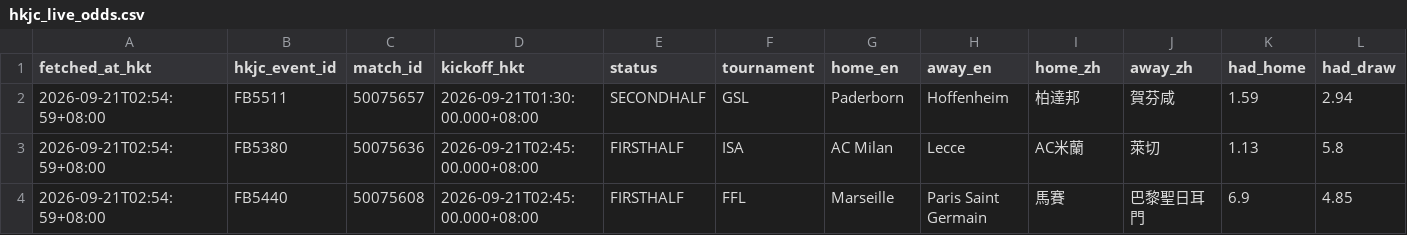
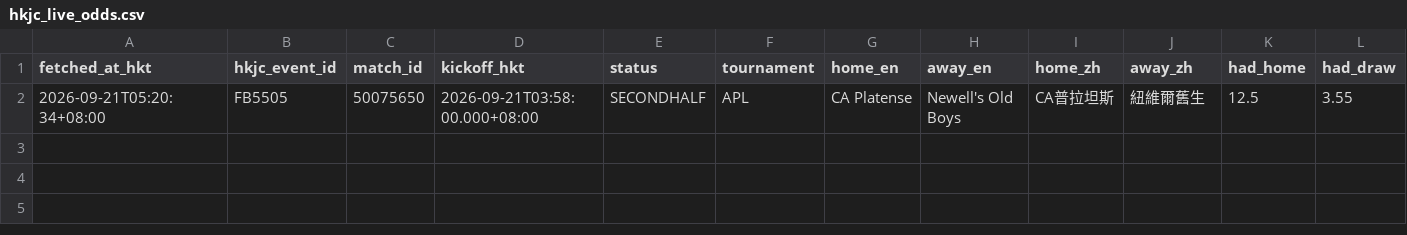
Before and after one commit to sargesticky-code/football-fast-tracker, a CSV file: data/hkjc_live_odds.csv, drawn as a sheet; only a part is shown; removed rows and columns are numbered as before the commit, all else as after; rows hold the shown columns only; the diff names each change by its address in the sheet, - before the commit and + after, or states it on an @@ line.

Commit message:
Refresh HKJC live odds [skip ci]

```diff
--- a/data/hkjc_live_odds.csv
+++ b/data/hkjc_live_odds.csv
-row 2: 2026-09-21T02:54:59+08:00 | FB5511 | 50075657 | 2026-09-21T01:30:00.000+08:00 | SECONDHALF | GSL | Paderborn | Hoffenheim | 柏達邦 | 賀芬咸 | 1.59 | 2.94
-row 3: 2026-09-21T02:54:59+08:00 | FB5380 | 50075636 | 2026-09-21T02:45:00.000+08:00 | FIRSTHALF | ISA | AC Milan | Lecce | AC米蘭 | 萊切 | 1.13 | 5.8
-row 4: 2026-09-21T02:54:59+08:00 | FB5440 | 50075608 | 2026-09-21T02:45:00.000+08:00 | FIRSTHALF | FFL | Marseille | Paris Saint Germain | 馬賽 | 巴黎聖日耳門 | 6.9 | 4.85
+row 2: 2026-09-21T05:20:34+08:00 | FB5505 | 50075650 | 2026-09-21T03:58:00.000+08:00 | SECONDHALF | APL | CA Platense | Newell's Old Boys | CA普拉坦斯 | 紐維爾舊生 | 12.5 | 3.55
```
